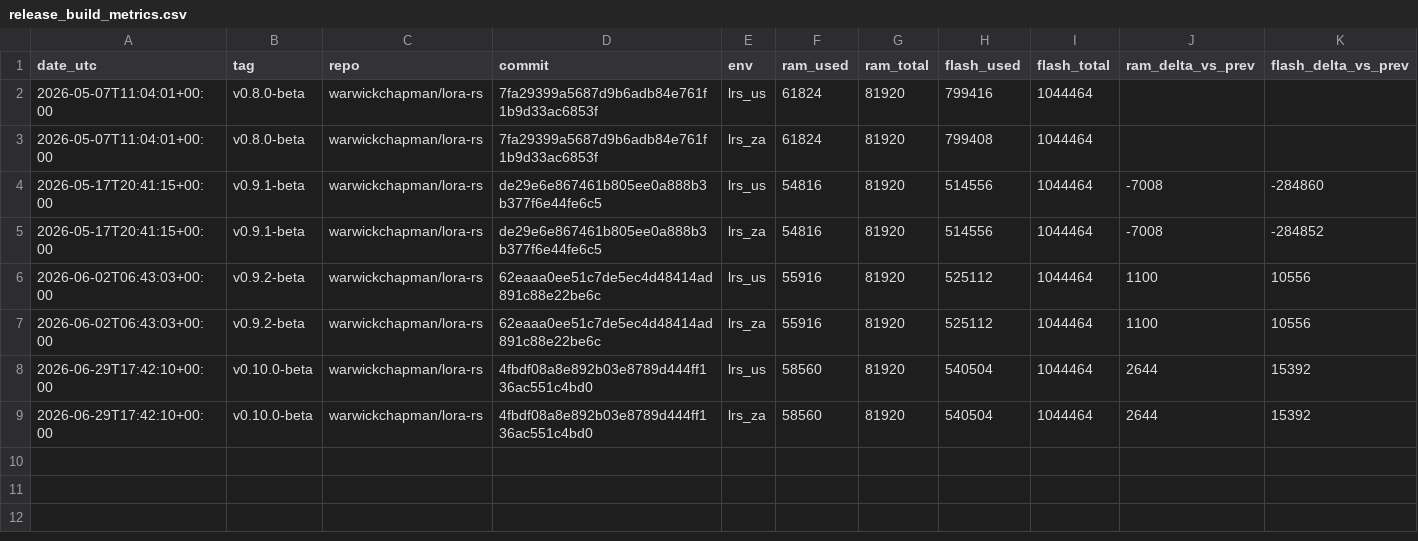
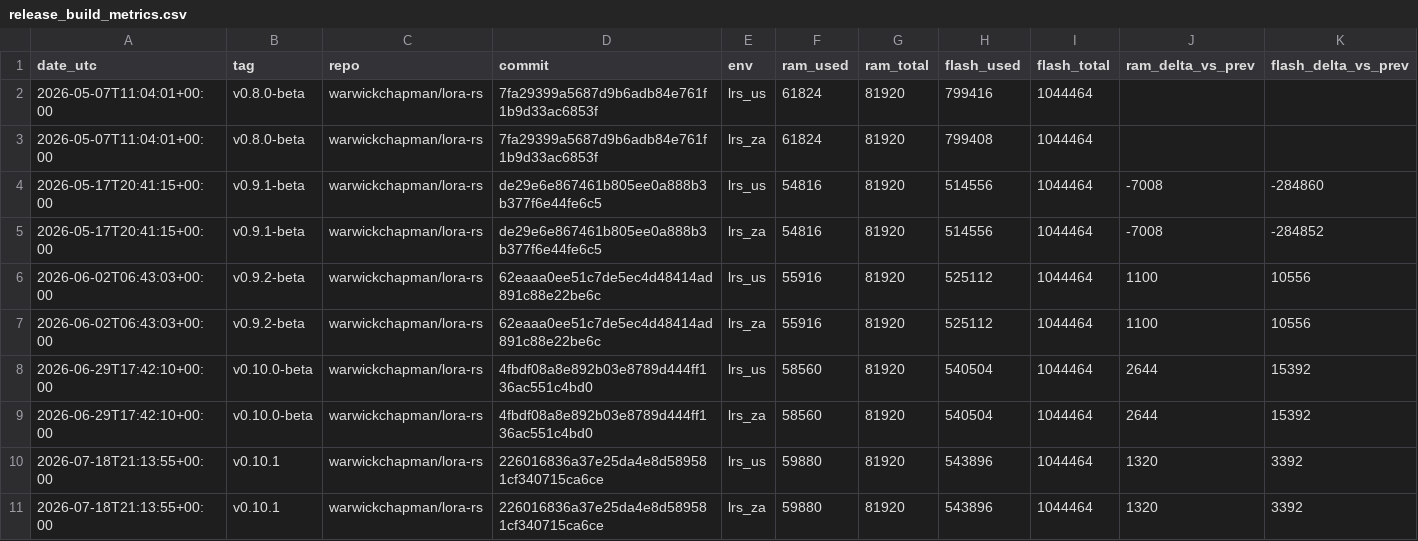
Before and after one commit to warwickchapman/lora-rs-firmware, a CSV file: docs/release_build_metrics.csv, drawn as a sheet; only a part is shown; rows hold the shown columns only; the diff names each change by its address in the sheet, - before the commit and + after, or states it on an @@ line.

Commit message:
chore(release): post-release metrics update and state machine unit test mock stubs

```diff
--- a/docs/release_build_metrics.csv
+++ b/docs/release_build_metrics.csv
+row 10: 2026-07-18T21:13:55+00:00 | v0.10.1 | warwickchapman/lora-rs | 226016836a37e25da4e8d589581cf340715ca6ce | lrs_us | 59880 | 81920 | 543896 | 1044464 | 1320 | 3392
+row 11: 2026-07-18T21:13:55+00:00 | v0.10.1 | warwickchapman/lora-rs | 226016836a37e25da4e8d589581cf340715ca6ce | lrs_za | 59880 | 81920 | 543896 | 1044464 | 1320 | 3392
```
Also changed, not shown: 12 other files.
